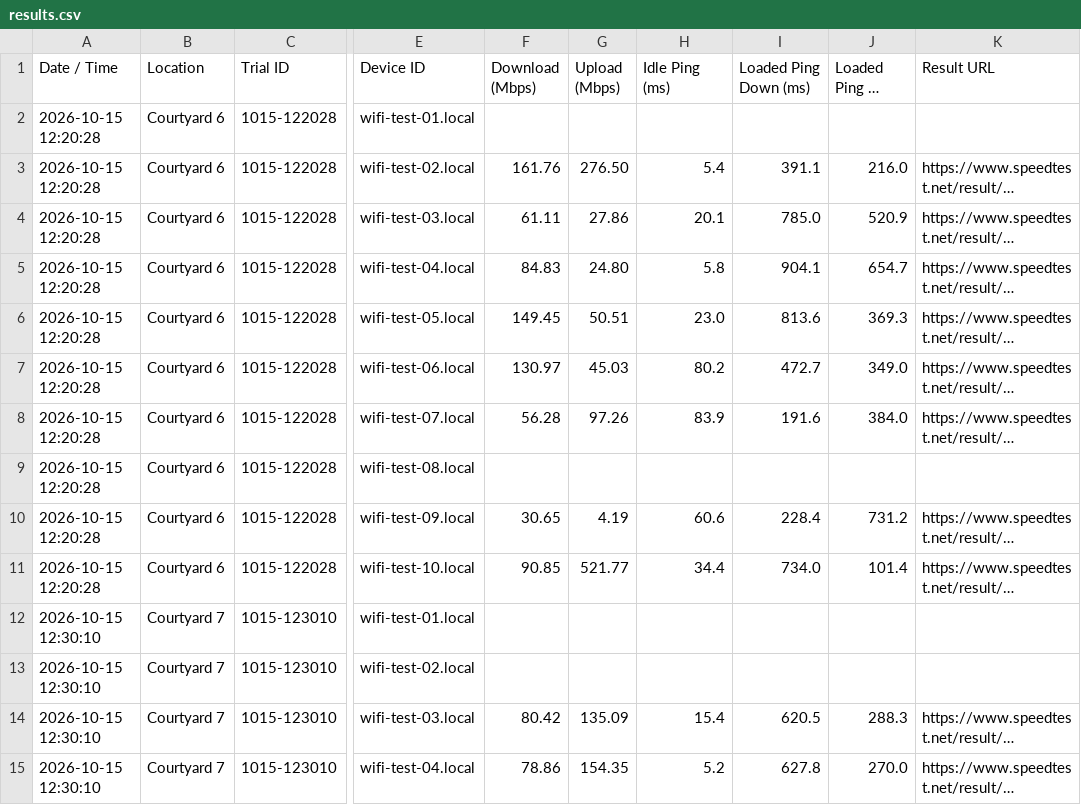
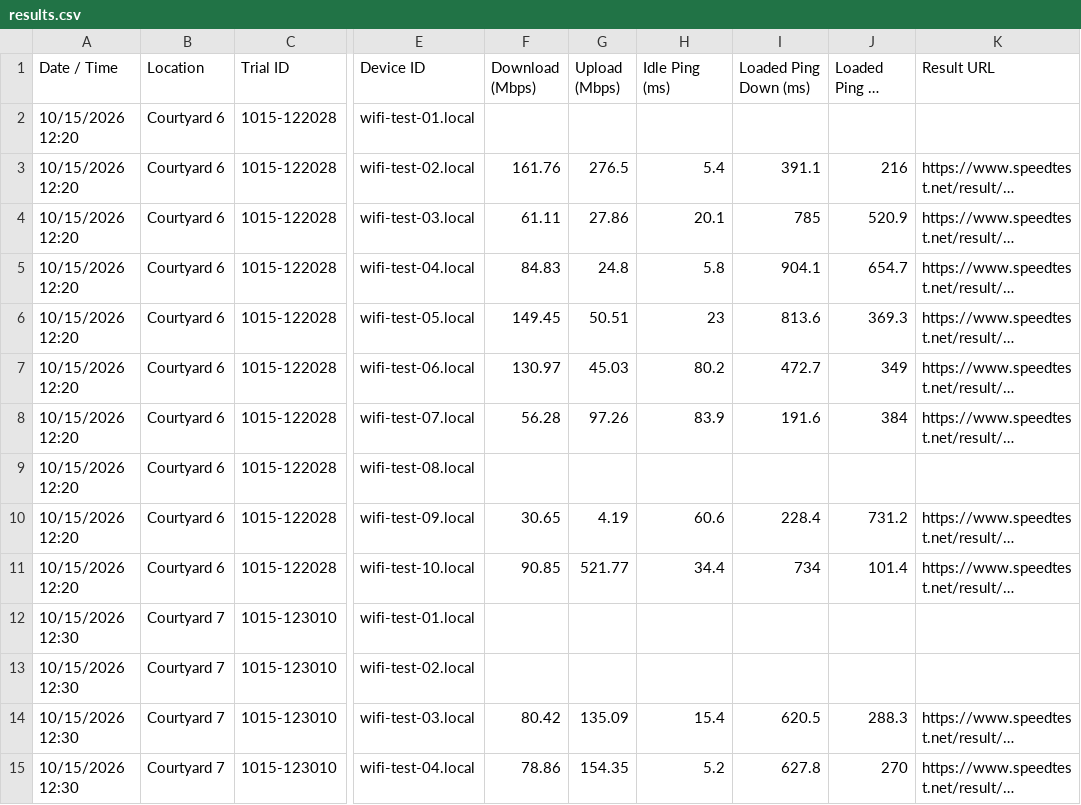
Before and after one commit to gdmoney/wifi-speedtest, a CSV file: results.csv, drawn as a sheet; only a part is shown, gaps mark what is left out; long unchanged cells end in …; the diff covers the shown part only; the diff names each change by its address in the sheet, - before the commit and + after, or states it on an @@ line.

Commit message:
Update results.csv

```diff
--- a/results.csv
+++ b/results.csv
-A2:A11 (Date / Time): 2026-10-15 12:20:28
+A2:A11 (Date / Time): 10/15/2026 12:20
-G3 (Upload (Mbps)): 276.50
+G3 (Upload (Mbps)): 276.5
-J3 (Loaded Ping Up (ms)): 216.0
+J3 (Loaded Ping Up (ms)): 216
-I4 (Loaded Ping Down (ms)): 785.0
+I4 (Loaded Ping Down (ms)): 785
-G5 (Upload (Mbps)): 24.80
+G5 (Upload (Mbps)): 24.8
-H6 (Idle Ping (ms)): 23.0
+H6 (Idle Ping (ms)): 23
-J7 (Loaded Ping Up (ms)): 349.0
+J7 (Loaded Ping Up (ms)): 349
-J8 (Loaded Ping Up (ms)): 384.0
+J8 (Loaded Ping Up (ms)): 384
-I11 (Loaded Ping Down (ms)): 734.0
+I11 (Loaded Ping Down (ms)): 734
-A12:A15 (Date / Time): 2026-10-15 12:30:10
+A12:A15 (Date / Time): 10/15/2026 12:30
-J15 (Loaded Ping Up (ms)): 270.0
+J15 (Loaded Ping Up (ms)): 270
```
Also changed, not shown: 78 edited cells elsewhere in this file.
